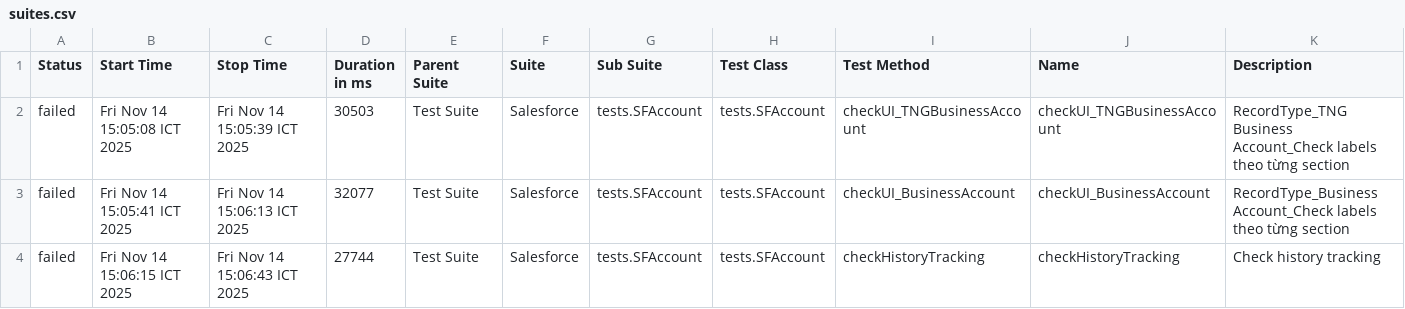
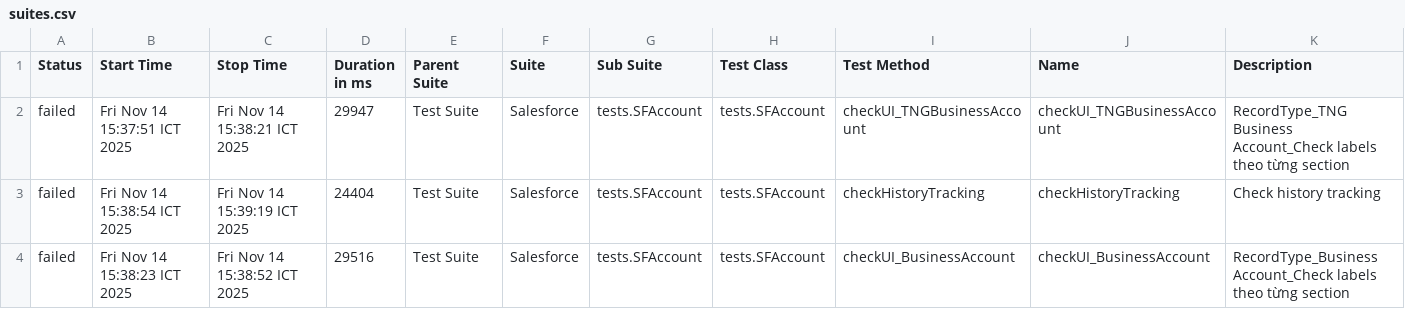
Before and after one commit to vanthongnguyen/AllureReport, a CSV file: test-branch/data/suites.csv, drawn as a sheet.

Commit message:
Update report for branch test-branch at 2025-11-14 15:39:49

```diff
--- a/test-branch/data/suites.csv
+++ b/test-branch/data/suites.csv
@@ -1,4 +1,4 @@
 "Status","Start Time","Stop Time","Duration in ms","Parent Suite","Suite","Sub Suite","Test Class","Test Method","Name","Description"
-"failed","Fri Nov 14 15:05:08 ICT 2025","Fri Nov 14 15:05:39 ICT 2025","30503","Test Suite","Salesforce","tests.SFAccount","tests.SFAccount","checkUI_TNGBusinessAccount","checkUI_TNGBusinessAccount","RecordType_TNG Business Account_Check labels theo từng section"
-"failed","Fri Nov 14 15:05:41 ICT 2025","Fri Nov 14 15:06:13 ICT 2025","32077","Test Suite","Salesforce","tests.SFAccount","tests.SFAccount","checkUI_BusinessAccount","checkUI_BusinessAccount","RecordType_Business Account_Check labels theo từng section"
-"failed","Fri Nov 14 15:06:15 ICT 2025","Fri Nov 14 15:06:43 ICT 2025","27744","Test Suite","Salesforce","tests.SFAccount","tests.SFAccount","checkHistoryTracking","checkHistoryTracking","Check history tracking"
+"failed","Fri Nov 14 15:37:51 ICT 2025","Fri Nov 14 15:38:21 ICT 2025","29947","Test Suite","Salesforce","tests.SFAccount","tests.SFAccount","checkUI_TNGBusinessAccount","checkUI_TNGBusinessAccount","RecordType_TNG Business Account_Check labels theo từng section"
+"failed","Fri Nov 14 15:38:54 ICT 2025","Fri Nov 14 15:39:19 ICT 2025","24404","Test Suite","Salesforce","tests.SFAccount","tests.SFAccount","checkHistoryTracking","checkHistoryTracking","Check history tracking"
+"failed","Fri Nov 14 15:38:23 ICT 2025","Fri Nov 14 15:38:52 ICT 2025","29516","Test Suite","Salesforce","tests.SFAccount","tests.SFAccount","checkUI_BusinessAccount","checkUI_BusinessAccount","RecordType_Business Account_Check labels theo từng section"
```
Also changed, not shown: 26 other files.
